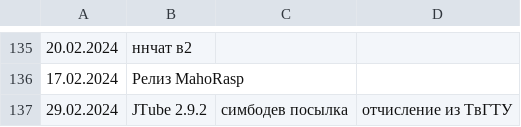
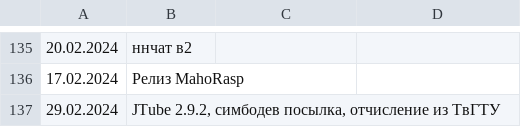
Before and after one commit to Feodor0090/nnproject-symdev-events-list, a CSV file: MainSheet.csv, drawn as a sheet; only a part is shown, gaps mark what is left out; removed rows and columns are numbered as before the commit, all else as after; the diff names each change by its address in the sheet, - before the commit and + after, or states it on an @@ line.

Commit message:
Update MainSheet.csv

```diff
--- a/MainSheet.csv
+++ b/MainSheet.csv
-row 137: 29.02.2024 | JTube 2.9.2 | симбодев посылка | отчисление из ТвГТУ
+row 137: 29.02.2024 | JTube 2.9.2, симбодев посылка, отчисление из ТвГТУ
```
